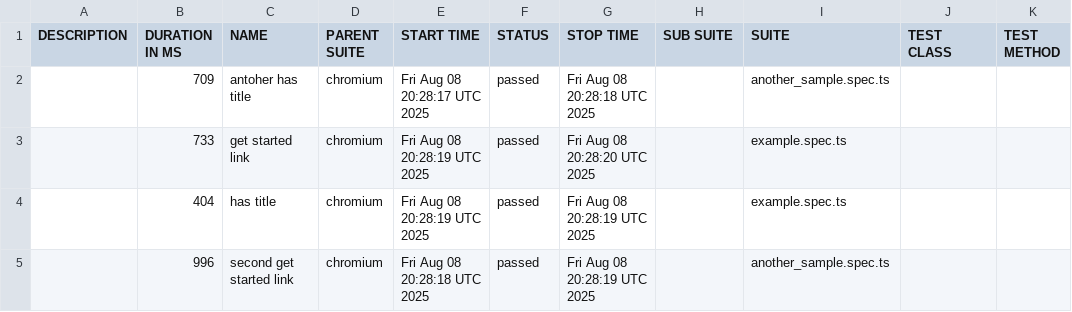
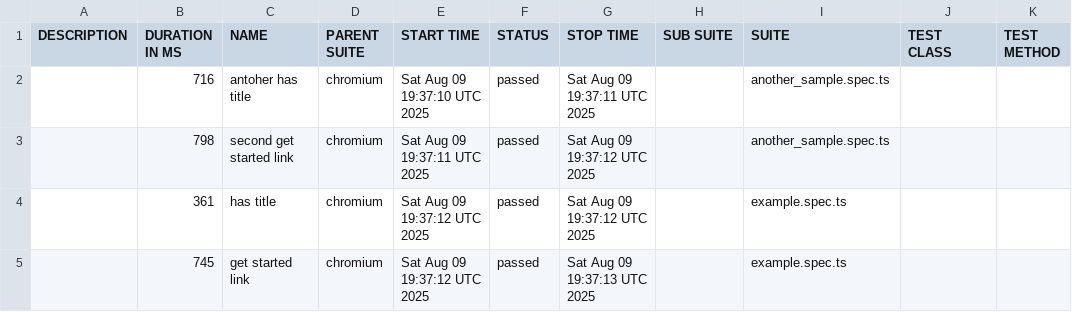
Before and after one commit to SaaristoAntti/playwright-allure-report, a CSV file: allure-report/data/suites.csv, drawn as a sheet.

Commit message:
Allure report for commit 7bd55e23bb04f064158085e9e8164b6bd2102f94

```diff
--- a/allure-report/data/suites.csv
+++ b/allure-report/data/suites.csv
@@ -1,5 +1,5 @@
 "DESCRIPTION","DURATION IN MS","NAME","PARENT SUITE","START TIME","STATUS","STOP TIME","SUB SUITE","SUITE","TEST CLASS","TEST METHOD"
-"","709","antoher has title","chromium","Fri Aug 08 20:28:17 UTC 2025","passed","Fri Aug 08 20:28:18 UTC 2025","","another_sample.spec.ts","",""
-"","733","get started link","chromium","Fri Aug 08 20:28:19 UTC 2025","passed","Fri Aug 08 20:28:20 UTC 2025","","example.spec.ts","",""
-"","404","has title","chromium","Fri Aug 08 20:28:19 UTC 2025","passed","Fri Aug 08 20:28:19 UTC 2025","","example.spec.ts","",""
-"","996","second get started link","chromium","Fri Aug 08 20:28:18 UTC 2025","passed","Fri Aug 08 20:28:19 UTC 2025","","another_sample.spec.ts","",""
+"","716","antoher has title","chromium","Sat Aug 09 19:37:10 UTC 2025","passed","Sat Aug 09 19:37:11 UTC 2025","","another_sample.spec.ts","",""
+"","798","second get started link","chromium","Sat Aug 09 19:37:11 UTC 2025","passed","Sat Aug 09 19:37:12 UTC 2025","","another_sample.spec.ts","",""
+"","361","has title","chromium","Sat Aug 09 19:37:12 UTC 2025","passed","Sat Aug 09 19:37:12 UTC 2025","","example.spec.ts","",""
+"","745","get started link","chromium","Sat Aug 09 19:37:12 UTC 2025","passed","Sat Aug 09 19:37:13 UTC 2025","","example.spec.ts","",""
```
Also changed, not shown: 24 other files.
